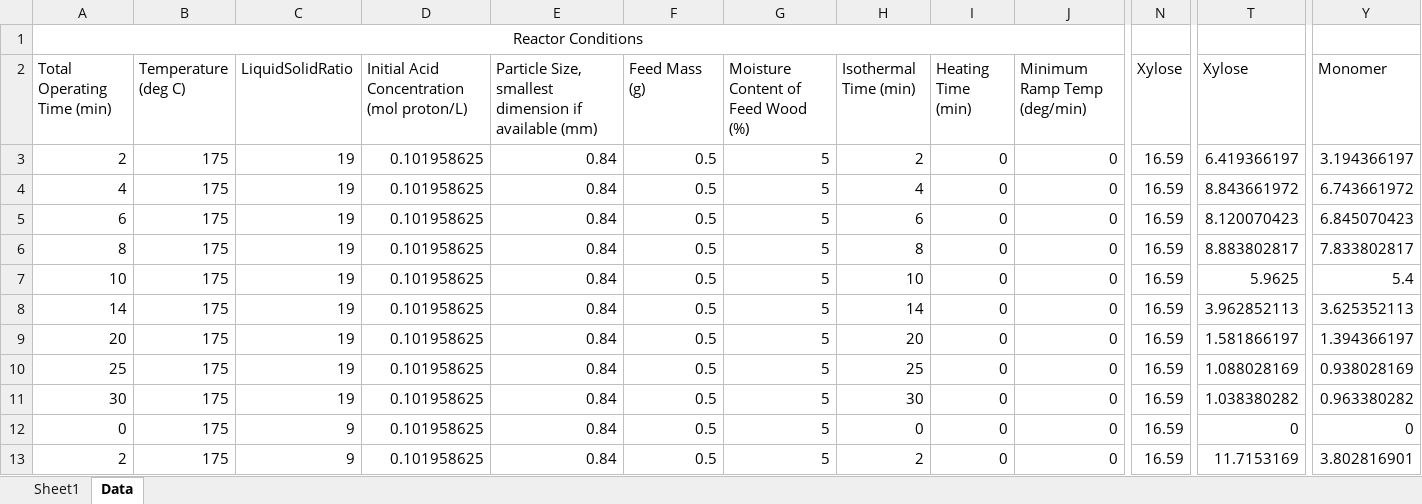
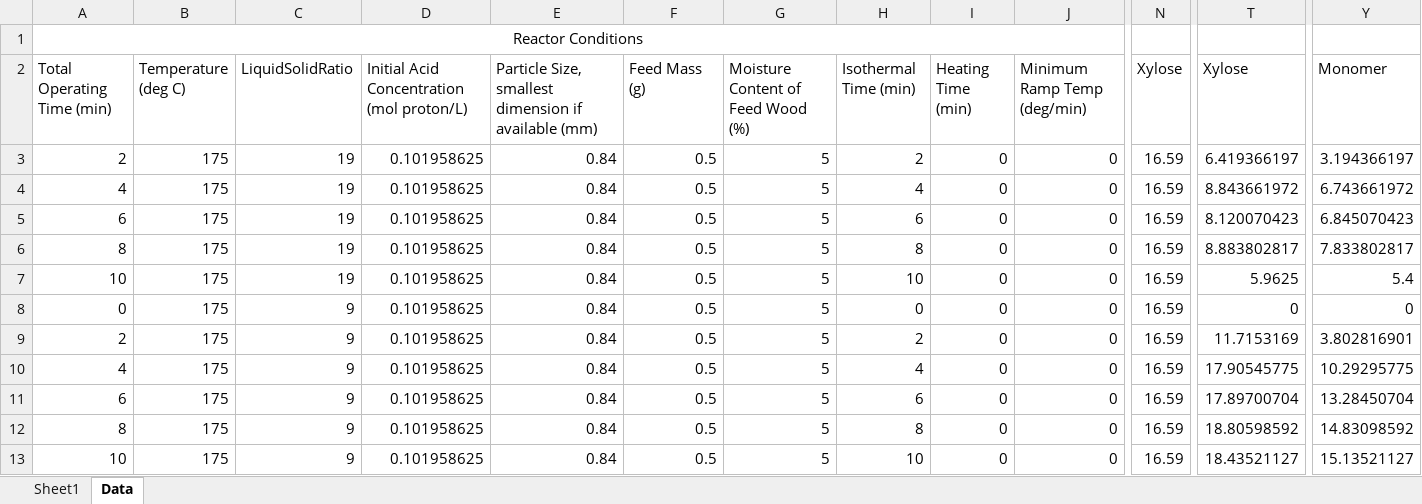
Before and after one commit to edwardwang1/HemicelluloseMachineLearning, an Excel workbook: RawData/kinetic_characterization_of_xylose_monomer_and_oligomer_concentrations_during_dilute_acid_pretreatment.xlsx, sheet Data, drawn as a sheet; only a part is shown, gaps mark what is left out; the shorter side is filled out with more unchanged rows; values as stored, in another font and other column widths than the file's, no borders; rows hold the shown columns only; the diff names each change by its address in the sheet, - before the commit and + after, or states it on an @@ line.

Commit message:
Riley'

```diff
--- a/RawData/kinetic_characterization_of_xylose_monomer_and_oligomer_concentrations_during_dilute_acid_pretreatment.xlsx (sheet Data)
+++ b/RawData/kinetic_characterization_of_xylose_monomer_and_oligomer_concentrations_during_dilute_acid_pretreatment.xlsx (sheet Data)
-row 8: 14 | 175 | 19 | 0.101958625 | 0.84 | 0.5 | 5 | 14 | 0 | 0 | 16.59 | 3.962852113 | 3.625352113
-row 9: 20 | 175 | 19 | 0.101958625 | 0.84 | 0.5 | 5 | 20 | 0 | 0 | 16.59 | 1.581866197 | 1.394366197
-row 10: 25 | 175 | 19 | 0.101958625 | 0.84 | 0.5 | 5 | 25 | 0 | 0 | 16.59 | 1.088028169 | 0.938028169
-row 11: 30 | 175 | 19 | 0.101958625 | 0.84 | 0.5 | 5 | 30 | 0 | 0 | 16.59 | 1.038380282 | 0.963380282
```
